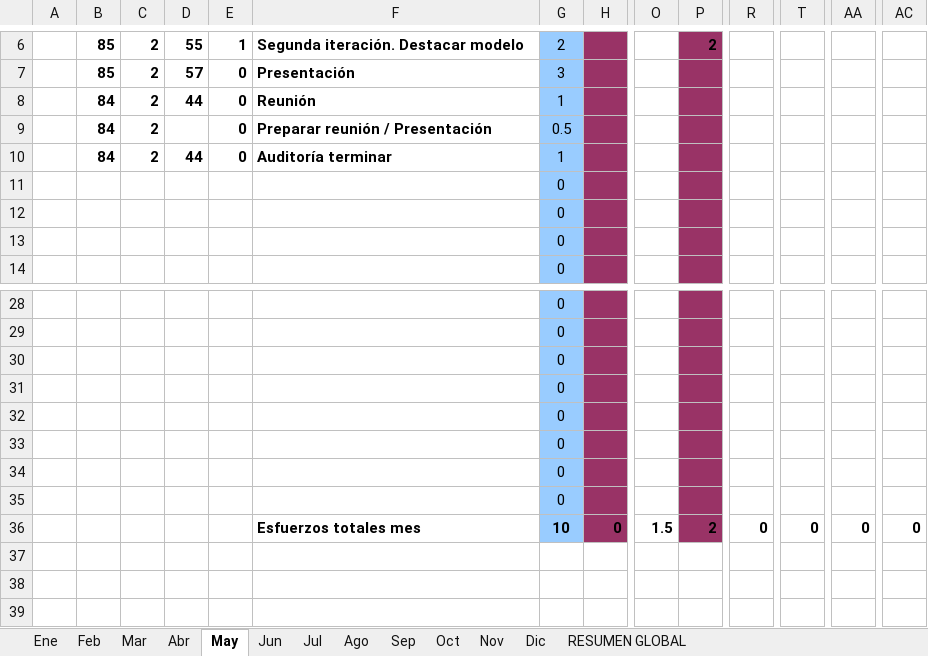
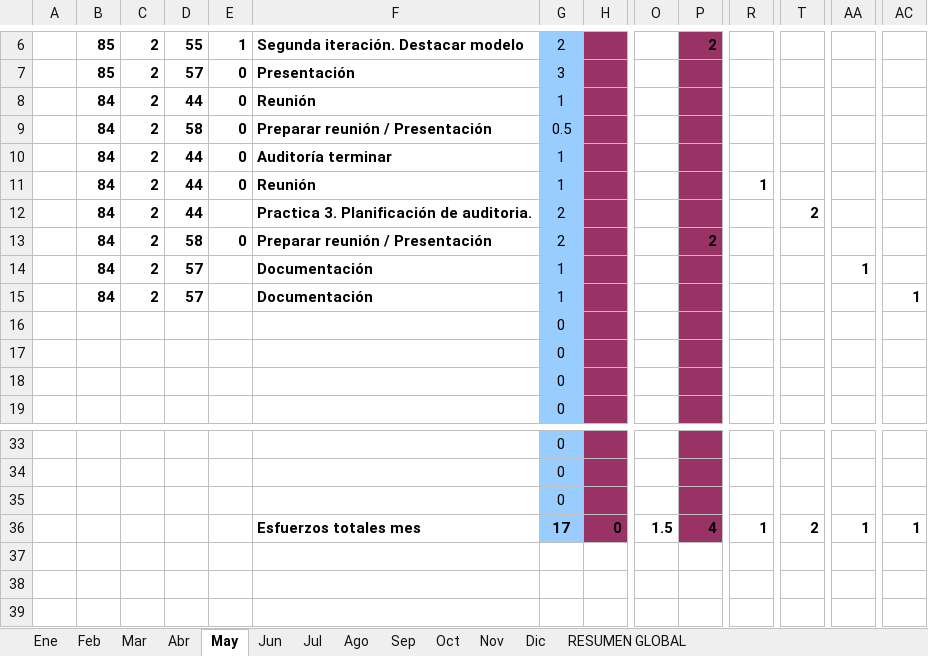
Before and after one commit to MarcosCM/ecatalog, an Excel workbook: team/efforts/Recopilacion_Esfuerzos_Iñigo.xlsx, sheet May, drawn as a sheet; only a part is shown, gaps mark what is left out; values as stored, in another font and other column widths than the file's, no borders; charts and pictures and conditional formats not drawn; removed rows and columns are numbered as before the commit, all else as after; rows hold the shown columns only; the diff names each change by its address in the sheet, - before the commit and + after, or states it on an @@ line.

Commit message:
Esfuerzos y los problemas y lecciones aprendidas

```diff
--- a/team/efforts/Recopilacion_Esfuerzos_Iñigo.xlsx (sheet May)
+++ b/team/efforts/Recopilacion_Esfuerzos_Iñigo.xlsx (sheet May)
-D9: (empty)
+D9: 58
+row 11:  | 84 | 2 | 44 | 0 | Reunión | 1 |  |  |  | 1
+row 12:  | 84 | 2 | 44 |  | Practica 3. Planificación de auditoria. | 2 |  |  |  |  | 2
+row 13:  | 84 | 2 | 58 | 0 | Preparar reunión / Presentación | 2 |  |  | 2
+row 14:  | 84 | 2 | 57 |  | Documentación | 1 |  |  |  |  |  | 1
+row 15:  | 84 | 2 | 57 |  | Documentación | 1 |  |  |  |  |  |  | 1
-row 31:  |  |  |  |  |  | 0
-row 32:  |  |  |  |  |  | 0
-row 33:  |  |  |  |  |  | 0
-row 34:  |  |  |  |  |  | 0
-row 35:  |  |  |  |  |  | 0
-G36: 10
+G36: 17
-P36: 2
+P36: 4
-R36: 0
+R36: 1
-T36: 0
+T36: 2
-AA36: 0
+AA36: 1
-AC36: 0
+AC36: 1
```
Also changed, not shown: sheet RESUMEN GLOBAL, formulas that keep their value, charts or pictures, 3 other files.
